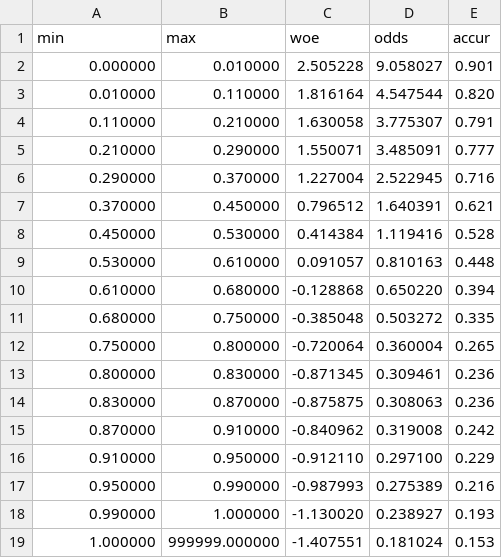
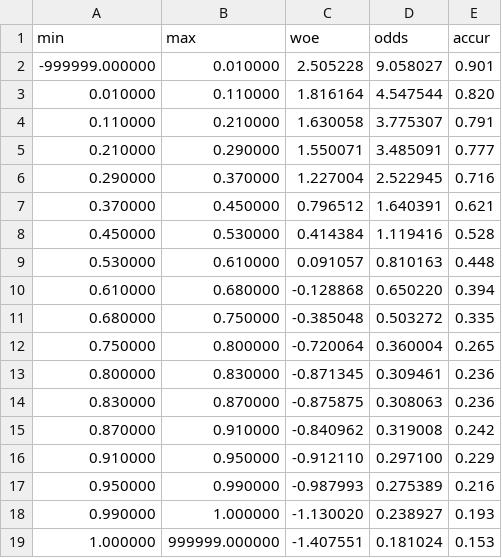
Before and after one commit to souhaogu/stockscore, a CSV file: src/main/resources/x1_woe.csv, drawn as a sheet.

```diff
--- a/src/main/resources/x1_woe.csv
+++ b/src/main/resources/x1_woe.csv
@@ -1,3 +1,3 @@
 min,max,woe,odds,accur
-0.000000,0.010000,2.505228,9.058027,0.901
+-999999.000000,0.010000,2.505228,9.058027,0.901
 0.010000,0.110000,1.816164,4.547544,0.820
```
Also changed, not shown: src/main/resources/x2_woe.csv.
